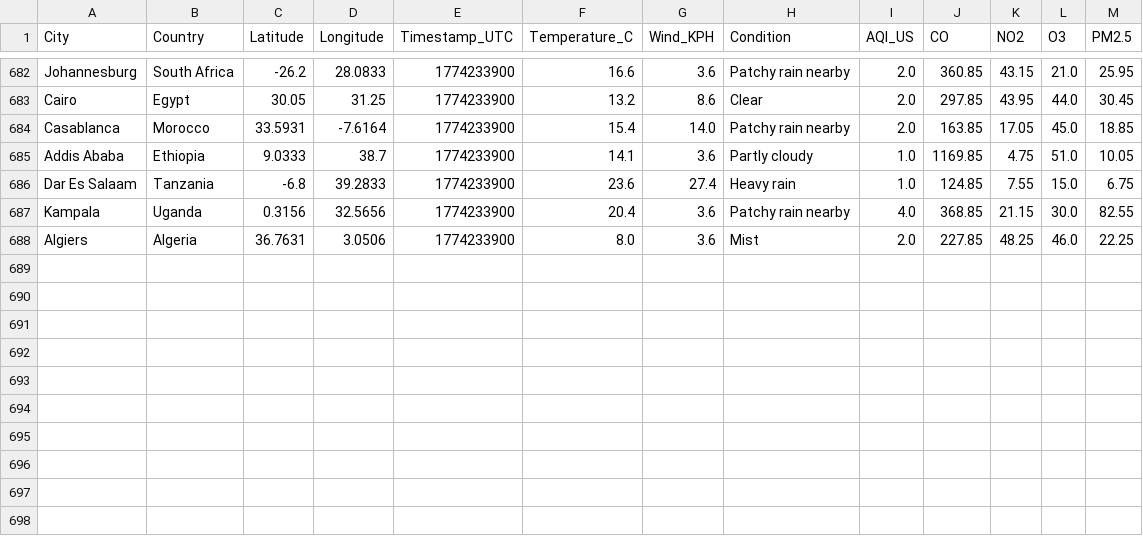
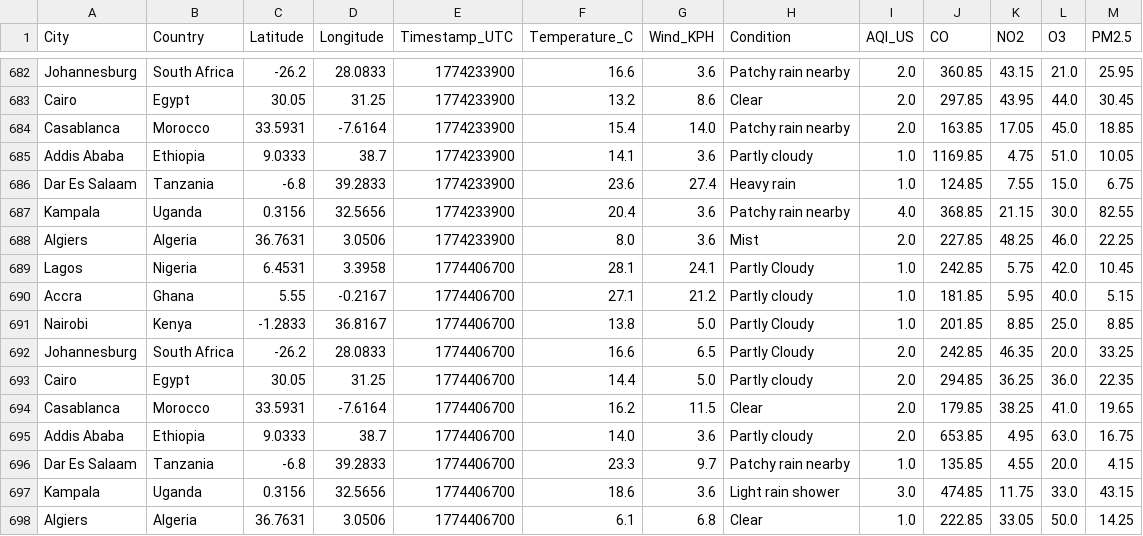
Before and after one commit to CKohwo/ADIP-ingestion-lab, a CSV file: data/api_auth.csv, drawn as a sheet; only a part is shown, gaps mark what is left out; the diff names each change by its address in the sheet, - before the commit and + after, or states it on an @@ line.

```diff
--- a/data/api_auth.csv
+++ b/data/api_auth.csv
+row 689: Lagos | Nigeria | 6.4531 | 3.3958 | 1774406700 | 28.1 | 24.1 | Partly Cloudy | 1.0 | 242.85 | 5.75 | 42.0 | 10.45
+row 690: Accra | Ghana | 5.55 | -0.2167 | 1774406700 | 27.1 | 21.2 | Partly cloudy | 1.0 | 181.85 | 5.95 | 40.0 | 5.15
+row 691: Nairobi | Kenya | -1.2833 | 36.8167 | 1774406700 | 13.8 | 5.0 | Partly Cloudy | 1.0 | 201.85 | 8.85 | 25.0 | 8.85
+row 692: Johannesburg | South Africa | -26.2 | 28.0833 | 1774406700 | 16.6 | 6.5 | Partly Cloudy | 2.0 | 242.85 | 46.35 | 20.0 | 33.25
+row 693: Cairo | Egypt | 30.05 | 31.25 | 1774406700 | 14.4 | 5.0 | Partly cloudy | 2.0 | 294.85 | 36.25 | 36.0 | 22.35
+row 694: Casablanca | Morocco | 33.5931 | -7.6164 | 1774406700 | 16.2 | 11.5 | Clear | 2.0 | 179.85 | 38.25 | 41.0 | 19.65
+row 695: Addis Ababa | Ethiopia | 9.0333 | 38.7 | 1774406700 | 14.0 | 3.6 | Partly cloudy | 2.0 | 653.85 | 4.95 | 63.0 | 16.75
+row 696: Dar Es Salaam | Tanzania | -6.8 | 39.2833 | 1774406700 | 23.3 | 9.7 | Patchy rain nearby | 1.0 | 135.85 | 4.55 | 20.0 | 4.15
+row 697: Kampala | Uganda | 0.3156 | 32.5656 | 1774406700 | 18.6 | 3.6 | Light rain shower | 3.0 | 474.85 | 11.75 | 33.0 | 43.15
+row 698: Algiers | Algeria | 36.7631 | 3.0506 | 1774406700 | 6.1 | 6.8 | Clear | 1.0 | 222.85 | 33.05 | 50.0 | 14.25
```
